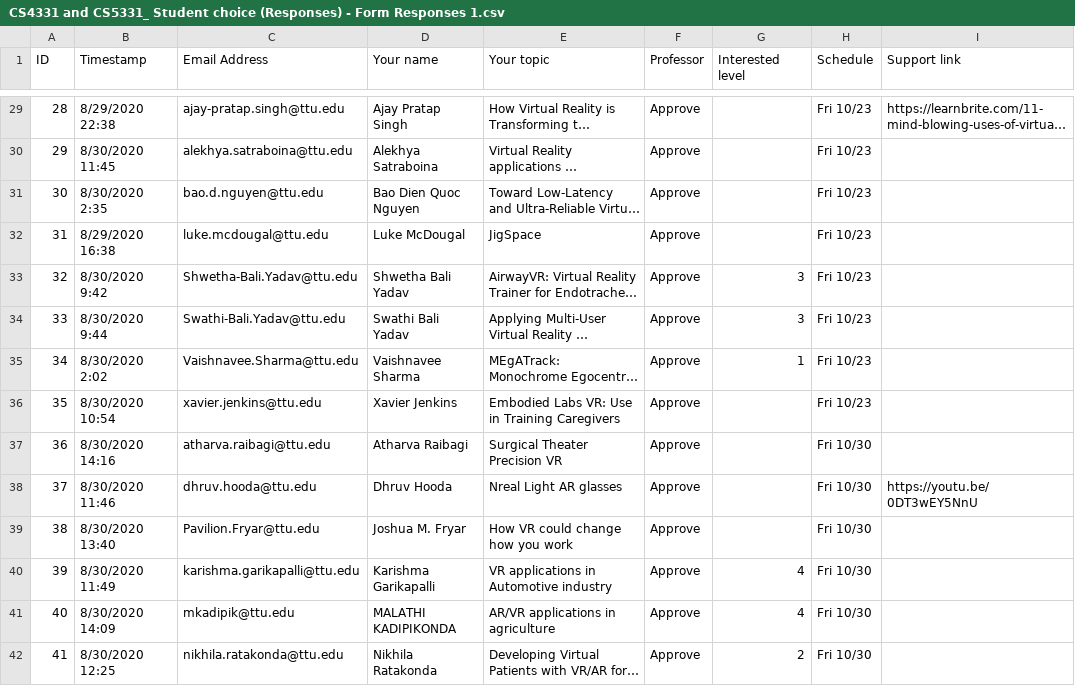
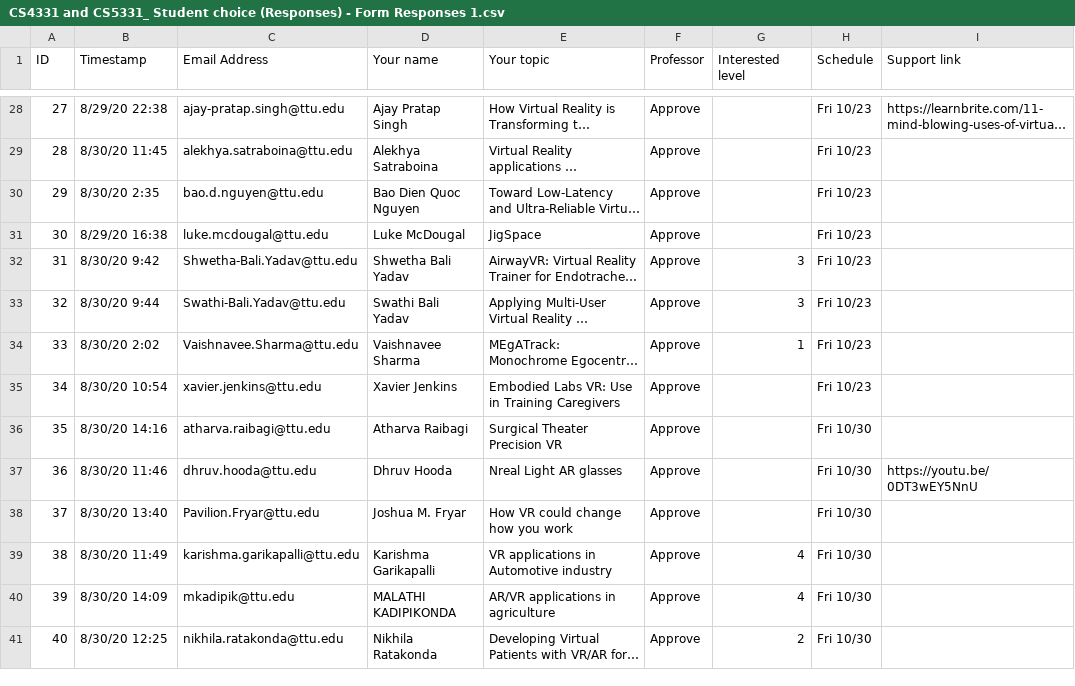
Before and after one commit to iDataVisualizationLab/CS5331-VirtualReality-Fall2020, a CSV file: StudentChoices/CS4331 and CS5331_ Student choice (Responses) - Form Responses 1.csv, drawn as a sheet; only a part is shown, gaps mark what is left out; long unchanged cells end in …; addresses are those after the commit; the diff covers the shown part only; the diff names each change by its address in the sheet, - before the commit and + after, or states it on an @@ line.

```diff
--- a/StudentChoices/CS4331 and CS5331_ Student choice (Responses) - Form Responses 1.csv
+++ b/StudentChoices/CS4331 and CS5331_ Student choice (Responses) - Form Responses 1.csv
@@ column A (ID) renumbered from row 11 down @@
-B28 (Timestamp): 8/29/2020 22:38
+B28 (Timestamp): 8/29/20 22:38
-B29 (Timestamp): 8/30/2020 11:45
+B29 (Timestamp): 8/30/20 11:45
-B30 (Timestamp): 8/30/2020 2:35
+B30 (Timestamp): 8/30/20 2:35
-B31 (Timestamp): 8/29/2020 16:38
+B31 (Timestamp): 8/29/20 16:38
-B32 (Timestamp): 8/30/2020 9:42
+B32 (Timestamp): 8/30/20 9:42
-B33 (Timestamp): 8/30/2020 9:44
+B33 (Timestamp): 8/30/20 9:44
-B34 (Timestamp): 8/30/2020 2:02
+B34 (Timestamp): 8/30/20 2:02
-B35 (Timestamp): 8/30/2020 10:54
+B35 (Timestamp): 8/30/20 10:54
-B36 (Timestamp): 8/30/2020 14:16
+B36 (Timestamp): 8/30/20 14:16
-B37 (Timestamp): 8/30/2020 11:46
+B37 (Timestamp): 8/30/20 11:46
-B38 (Timestamp): 8/30/2020 13:40
+B38 (Timestamp): 8/30/20 13:40
-B39 (Timestamp): 8/30/2020 11:49
+B39 (Timestamp): 8/30/20 11:49
-B40 (Timestamp): 8/30/2020 14:09
+B40 (Timestamp): 8/30/20 14:09
-B41 (Timestamp): 8/30/2020 12:25
+B41 (Timestamp): 8/30/20 12:25
```
Also changed, not shown: 1 added row, 2 removed rows and 51 edited cells elsewhere in this file, 3 other files.
